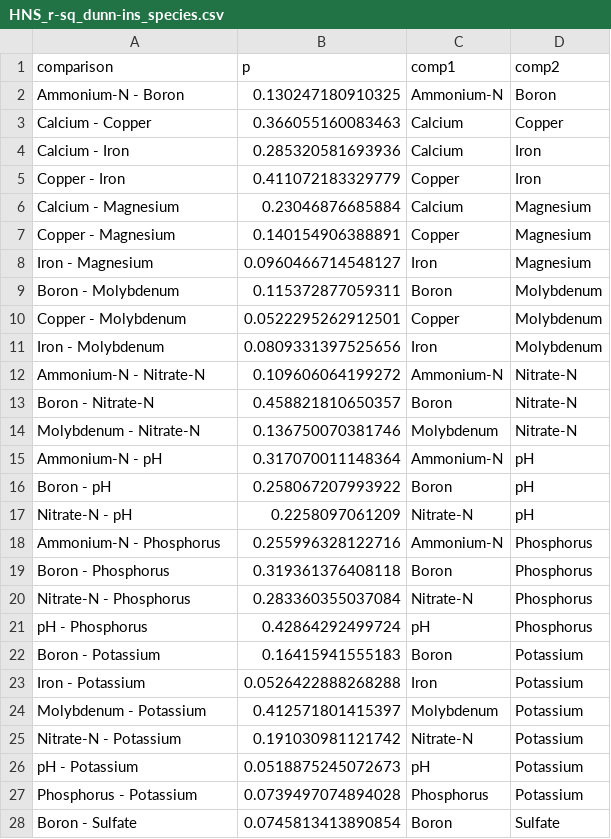
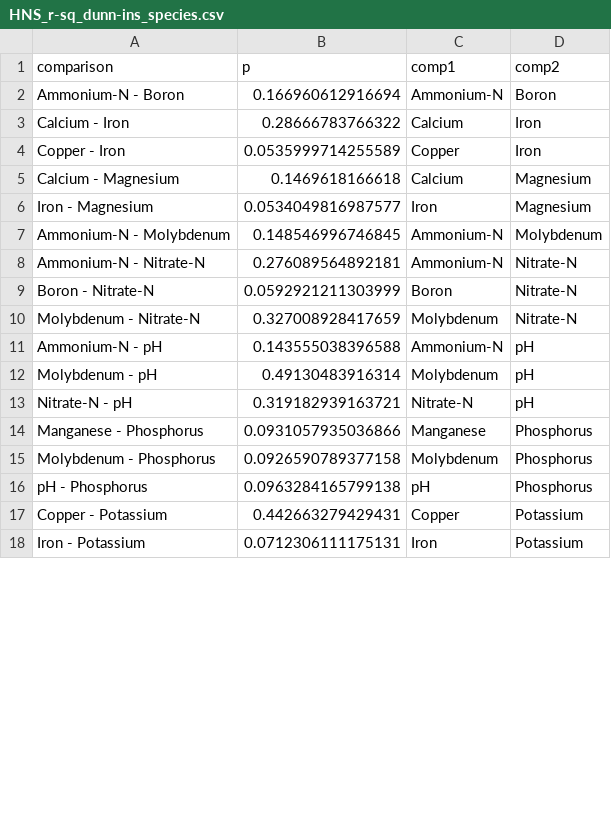
Before and after one commit to barrettcarter/water_quality-spectroscopy, a CSV file: Hydroponics/outputs/HNS_r-sq_dunn-ins_species.csv, drawn as a sheet; only a part is shown; the diff covers the shown part only.

```diff
--- a/Hydroponics/outputs/HNS_r-sq_dunn-ins_species.csv
+++ b/Hydroponics/outputs/HNS_r-sq_dunn-ins_species.csv
@@ -1,28 +1,18 @@
 "comparison","p","comp1","comp2"
-"Ammonium-N - Boron",0.130247180910325,"Ammonium-N","Boron"
-"Calcium - Copper",0.366055160083463,"Calcium","Copper"
-"Calcium - Iron",0.285320581693936,"Calcium","Iron"
-"Copper - Iron",0.411072183329779,"Copper","Iron"
-"Calcium - Magnesium",0.23046876685884,"Calcium","Magnesium"
-"Copper - Magnesium",0.140154906388891,"Copper","Magnesium"
-"Iron - Magnesium",0.0960466714548127,"Iron","Magnesium"
-"Boron - Molybdenum",0.115372877059311,"Boron","Molybdenum"
-"Copper - Molybdenum",0.0522295262912501,"Copper","Molybdenum"
-"Iron - Molybdenum",0.0809331397525656,"Iron","Molybdenum"
-"Ammonium-N - Nitrate-N",0.109606064199272,"Ammonium-N","Nitrate-N"
-"Boron - Nitrate-N",0.458821810650357,"Boron","Nitrate-N"
-"Molybdenum - Nitrate-N",0.136750070381746,"Molybdenum","Nitrate-N"
-"Ammonium-N - pH",0.317070011148364,"Ammonium-N","pH"
-"Boron - pH",0.258067207993922,"Boron","pH"
-"Nitrate-N - pH",0.2258097061209,"Nitrate-N","pH"
-"Ammonium-N - Phosphorus",0.255996328122716,"Ammonium-N","Phosphorus"
-"Boron - Phosphorus",0.319361376408118,"Boron","Phosphorus"
-"Nitrate-N - Phosphorus",0.283360355037084,"Nitrate-N","Phosphorus"
-"pH - Phosphorus",0.42864292499724,"pH","Phosphorus"
-"Boron - Potassium",0.16415941555183,"Boron","Potassium"
-"Iron - Potassium",0.0526422888268288,"Iron","Potassium"
-"Molybdenum - Potassium",0.412571801415397,"Molybdenum","Potassium"
-"Nitrate-N - Potassium",0.191030981121742,"Nitrate-N","Potassium"
-"pH - Potassium",0.0518875245072673,"pH","Potassium"
-"Phosphorus - Potassium",0.0739497074894028,"Phosphorus","Potassium"
-"Boron - Sulfate",0.0745813413890854,"Boron","Sulfate"
+"Ammonium-N - Boron",0.166960612916694,"Ammonium-N","Boron"
+"Calcium - Iron",0.28666783766322,"Calcium","Iron"
+"Copper - Iron",0.0535999714255589,"Copper","Iron"
+"Calcium - Magnesium",0.1469618166618,"Calcium","Magnesium"
+"Iron - Magnesium",0.0534049816987577,"Iron","Magnesium"
+"Ammonium-N - Molybdenum",0.148546996746845,"Ammonium-N","Molybdenum"
+"Ammonium-N - Nitrate-N",0.276089564892181,"Ammonium-N","Nitrate-N"
+"Boron - Nitrate-N",0.0592921211303999,"Boron","Nitrate-N"
+"Molybdenum - Nitrate-N",0.327008928417659,"Molybdenum","Nitrate-N"
+"Ammonium-N - pH",0.143555038396588,"Ammonium-N","pH"
+"Molybdenum - pH",0.49130483916314,"Molybdenum","pH"
+"Nitrate-N - pH",0.319182939163721,"Nitrate-N","pH"
+"Manganese - Phosphorus",0.0931057935036866,"Manganese","Phosphorus"
+"Molybdenum - Phosphorus",0.0926590789377158,"Molybdenum","Phosphorus"
+"pH - Phosphorus",0.0963284165799138,"pH","Phosphorus"
+"Copper - Potassium",0.442663279429431,"Copper","Potassium"
+"Iron - Potassium",0.0712306111175131,"Iron","Potassium"
```
Also changed, not shown: 3 added rows, 5 removed rows and 6 edited cells elsewhere in this file, Hydroponics/outputs/HNS_r-sq_dunn-sig_species.csv, Hydroponics/outputs/HNS_r-sq_dunn_species.csv.
